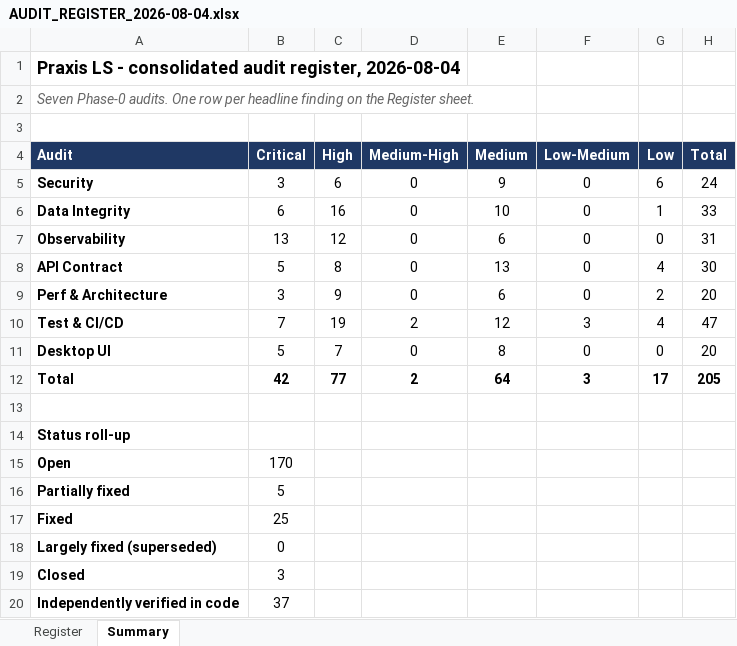
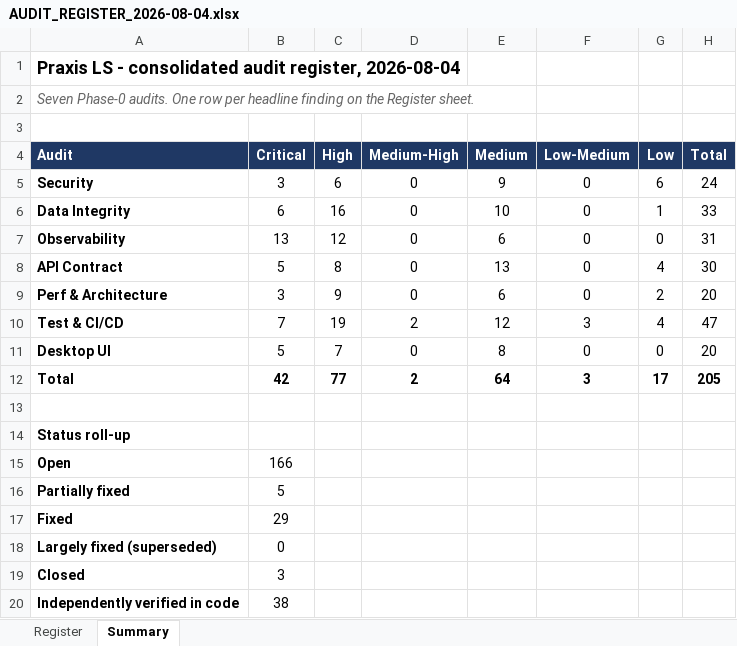
Before and after one commit to Ghosted34/praxis-ls, an Excel workbook: doc/AUDIT_REGISTER_2026-08-04.xlsx, sheet Summary, drawn as a sheet; values as stored, in another font and other column widths than the file's, no borders; the diff names each change by its address in the sheet, - before the commit and + after, or states it on an @@ line.

```diff
--- a/doc/AUDIT_REGISTER_2026-08-04.xlsx (sheet Summary)
+++ b/doc/AUDIT_REGISTER_2026-08-04.xlsx (sheet Summary)
-B15 (Critical): 170
+B15 (Critical): 166
-B17 (Critical): 25
+B17 (Critical): 29
-B20 (Critical): 37
+B20 (Critical): 38
```
Also changed, not shown: sheet Register.
